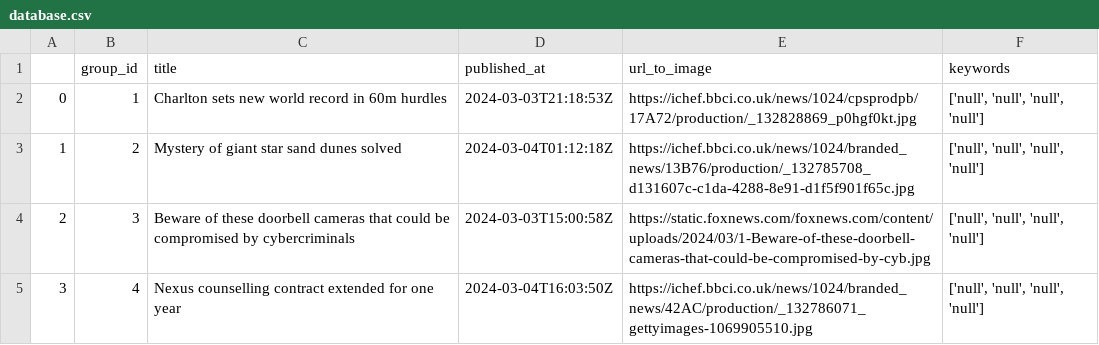
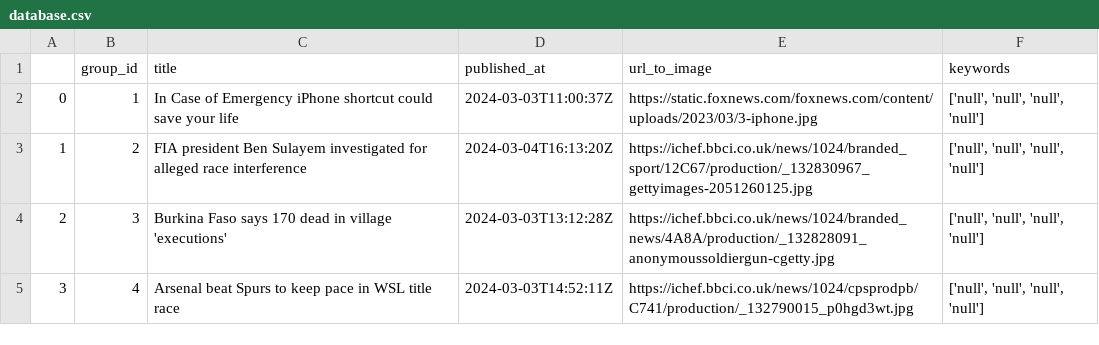
Before and after one commit to AliJanKhuwaja/Project, a CSV file: database.csv, drawn as a sheet.

Commit message:
updated logs

```diff
--- a/database.csv
+++ b/database.csv
@@ -1,5 +1,5 @@
 ,group_id,title,published_at,url_to_image,keywords
-0,1,Charlton sets new world record in 60m hurdles,2024-03-03T21:18:53Z,https://ichef.bbci.co.uk/news/1024/cpsprodpb/17A72/production/_132828869_p0hgf0kt.jpg,"['null', 'null', 'null', 'null']"
-1,2,Mystery of giant star sand dunes solved,2024-03-04T01:12:18Z,https://ichef.bbci.co.uk/news/1024/branded_news/13B76/production/_132785708_d131607c-c1da-4288-8e91-d1f5f901f65c.jpg,"['null', 'null', 'null', 'null']"
-2,3,Beware of these doorbell cameras that could be compromised by cybercriminals,2024-03-03T15:00:58Z,https://static.foxnews.com/foxnews.com/content/uploads/2024/03/1-Beware-of-these-doorbell-cameras-that-could-be-compromised-by-cyb.jpg,"['null', 'null', 'null', 'null']"
-3,4,Nexus counselling contract extended for one year,2024-03-04T16:03:50Z,https://ichef.bbci.co.uk/news/1024/branded_news/42AC/production/_132786071_gettyimages-1069905510.jpg,"['null', 'null', 'null', 'null']"
+0,1,In Case of Emergency iPhone shortcut could save your life,2024-03-03T11:00:37Z,https://static.foxnews.com/foxnews.com/content/uploads/2023/03/3-iphone.jpg,"['null', 'null', 'null', 'null']"
+1,2,FIA president Ben Sulayem investigated for alleged race interference,2024-03-04T16:13:20Z,https://ichef.bbci.co.uk/news/1024/branded_sport/12C67/production/_132830967_gettyimages-2051260125.jpg,"['null', 'null', 'null', 'null']"
+2,3,Burkina Faso says 170 dead in village 'executions',2024-03-03T13:12:28Z,https://ichef.bbci.co.uk/news/1024/branded_news/4A8A/production/_132828091_anonymoussoldiergun-cgetty.jpg,"['null', 'null', 'null', 'null']"
+3,4,Arsenal beat Spurs to keep pace in WSL title race,2024-03-03T14:52:11Z,https://ichef.bbci.co.uk/news/1024/cpsprodpb/C741/production/_132790015_p0hgd3wt.jpg,"['null', 'null', 'null', 'null']"
```
